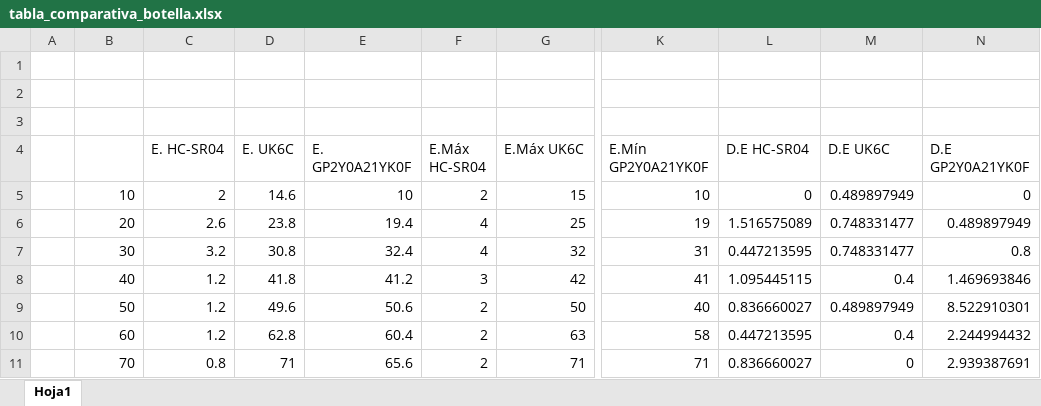
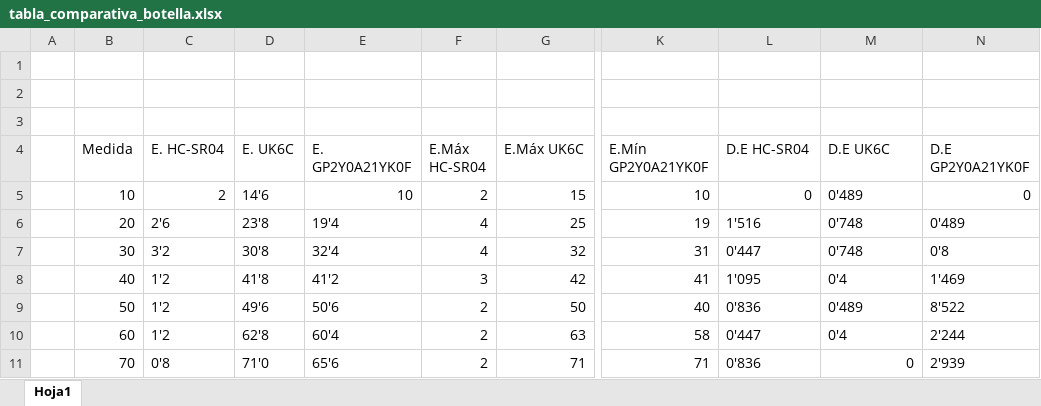
Before and after one commit to nachoperezzv/Sensores_de_distancia, an Excel workbook: tabla_comparativa_botella.xlsx, sheet Hoja1, drawn as a sheet; only a part is shown, gaps mark what is left out; values as stored, in another font and other column widths than the file's, no borders; the diff names each change by its address in the sheet, - before the commit and + after, or states it on an @@ line.

```diff
--- a/tabla_comparativa_botella.xlsx (sheet Hoja1)
+++ b/tabla_comparativa_botella.xlsx (sheet Hoja1)
-B4: (empty)
+B4: Medida
-D5 (E. UK6C): 14.6
+D5 (E. UK6C): 14'6
-M5 (D.E UK6C): 0.489897949
+M5 (D.E UK6C): 0'489
-C6 (E. HC-SR04): 2.6
+C6 (E. HC-SR04): 2'6
-D6 (E. UK6C): 23.8
+D6 (E. UK6C): 23'8
-E6 (E. GP2Y0A21YK0F): 19.4
+E6 (E. GP2Y0A21YK0F): 19'4
-L6 (D.E HC-SR04): 1.516575089
+L6 (D.E HC-SR04): 1'516
-M6:M7 (D.E UK6C): 0.748331477
+M6:M7 (D.E UK6C): 0'748
-N6 (D.E GP2Y0A21YK0F): 0.489897949
+N6 (D.E GP2Y0A21YK0F): 0'489
-C7 (E. HC-SR04): 3.2
+C7 (E. HC-SR04): 3'2
-D7 (E. UK6C): 30.8
+D7 (E. UK6C): 30'8
-E7 (E. GP2Y0A21YK0F): 32.4
+E7 (E. GP2Y0A21YK0F): 32'4
-L7 (D.E HC-SR04): 0.447213595
+L7 (D.E HC-SR04): 0'447
-N7 (D.E GP2Y0A21YK0F): 0.8
+N7 (D.E GP2Y0A21YK0F): 0'8
-C8:C10 (E. HC-SR04): 1.2
+C8:C10 (E. HC-SR04): 1'2
-D8 (E. UK6C): 41.8
+D8 (E. UK6C): 41'8
-E8 (E. GP2Y0A21YK0F): 41.2
+E8 (E. GP2Y0A21YK0F): 41'2
-L8 (D.E HC-SR04): 1.095445115
+L8 (D.E HC-SR04): 1'095
-M8 (D.E UK6C): 0.4
+M8 (D.E UK6C): 0'4
-N8 (D.E GP2Y0A21YK0F): 1.469693846
+N8 (D.E GP2Y0A21YK0F): 1'469
-D9 (E. UK6C): 49.6
+D9 (E. UK6C): 49'6
-E9 (E. GP2Y0A21YK0F): 50.6
+E9 (E. GP2Y0A21YK0F): 50'6
-L9 (D.E HC-SR04): 0.836660027
+L9 (D.E HC-SR04): 0'836
-M9 (D.E UK6C): 0.489897949
+M9 (D.E UK6C): 0'489
-N9 (D.E GP2Y0A21YK0F): 8.522910301
+N9 (D.E GP2Y0A21YK0F): 8'522
-D10 (E. UK6C): 62.8
+D10 (E. UK6C): 62'8
-E10 (E. GP2Y0A21YK0F): 60.4
+E10 (E. GP2Y0A21YK0F): 60'4
-L10 (D.E HC-SR04): 0.447213595
+L10 (D.E HC-SR04): 0'447
-M10 (D.E UK6C): 0.4
+M10 (D.E UK6C): 0'4
-N10 (D.E GP2Y0A21YK0F): 2.244994432
+N10 (D.E GP2Y0A21YK0F): 2'244
-C11 (E. HC-SR04): 0.8
+C11 (E. HC-SR04): 0'8
-D11 (E. UK6C): 71
+D11 (E. UK6C): 71'0
-E11 (E. GP2Y0A21YK0F): 65.6
+E11 (E. GP2Y0A21YK0F): 65'6
-L11 (D.E HC-SR04): 0.836660027
+L11 (D.E HC-SR04): 0'836
-N11 (D.E GP2Y0A21YK0F): 2.939387691
+N11 (D.E GP2Y0A21YK0F): 2'939
```
Also changed, not shown: 1 other file.
